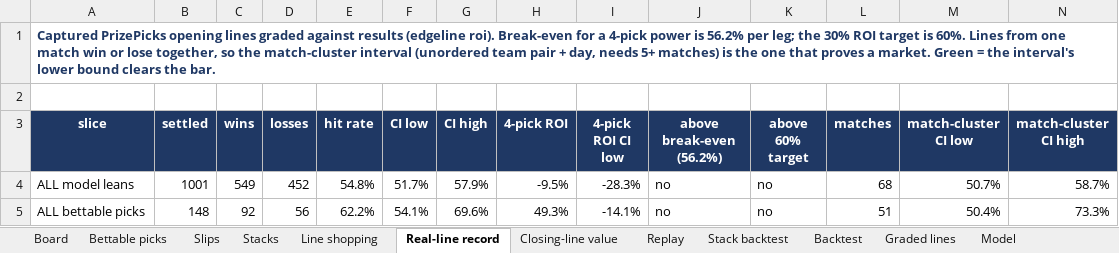
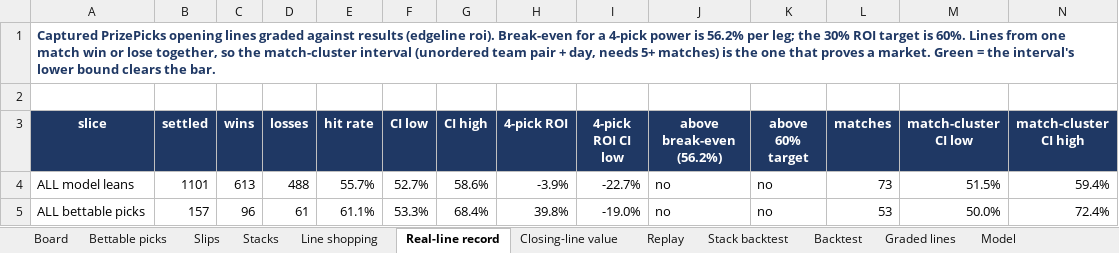
Before and after one commit to vppbuisiness-boop/onboardedagent, an Excel workbook: data/exports/edgeline_model.xlsx, sheet Real-line record, drawn as a sheet; only a part is shown; values as stored, in another font and other column widths than the file's, no borders; conditional formats not drawn; the diff covers the shown part only; the diff names each change by its address in the sheet, - before the commit and + after, or states it on an @@ line.

```diff
--- a/data/exports/edgeline_model.xlsx (sheet Real-line record)
+++ b/data/exports/edgeline_model.xlsx (sheet Real-line record)
-B4 (settled): 1001
+B4 (settled): 1101
-C4 (wins): 549
+C4 (wins): 613
-D4 (losses): 452
+D4 (losses): 488
-E4 (hit rate): 54.8%
+E4 (hit rate): 55.7%
-F4 (CI low): 51.7%
+F4 (CI low): 52.7%
-G4 (CI high): 57.9%
+G4 (CI high): 58.6%
-H4 (4-pick ROI): -9.5%
+H4 (4-pick ROI): -3.9%
-I4 (4-pick ROI CI low): -28.3%
+I4 (4-pick ROI CI low): -22.7%
-L4 (matches): 68
+L4 (matches): 73
-M4 (match-cluster CI low): 50.7%
+M4 (match-cluster CI low): 51.5%
-N4 (match-cluster CI high): 58.7%
+N4 (match-cluster CI high): 59.4%
-B5 (settled): 148
+B5 (settled): 157
-C5 (wins): 92
+C5 (wins): 96
-D5 (losses): 56
+D5 (losses): 61
-E5 (hit rate): 62.2%
+E5 (hit rate): 61.1%
-F5 (CI low): 54.1%
+F5 (CI low): 53.3%
-G5 (CI high): 69.6%
+G5 (CI high): 68.4%
-H5 (4-pick ROI): 49.3%
+H5 (4-pick ROI): 39.8%
-I5 (4-pick ROI CI low): -14.1%
+I5 (4-pick ROI CI low): -19.0%
-L5 (matches): 51
+L5 (matches): 53
-M5 (match-cluster CI low): 50.4%
+M5 (match-cluster CI low): 50.0%
-N5 (match-cluster CI high): 73.3%
+N5 (match-cluster CI high): 72.4%
```
Also changed, not shown: 185 edited cells elsewhere in this sheet, sheet Graded lines, sheet Board, sheet Slips, sheet Line shopping, sheet Bettable picks, sheet Closing-line value, 2 more sheets, 9 other files.
